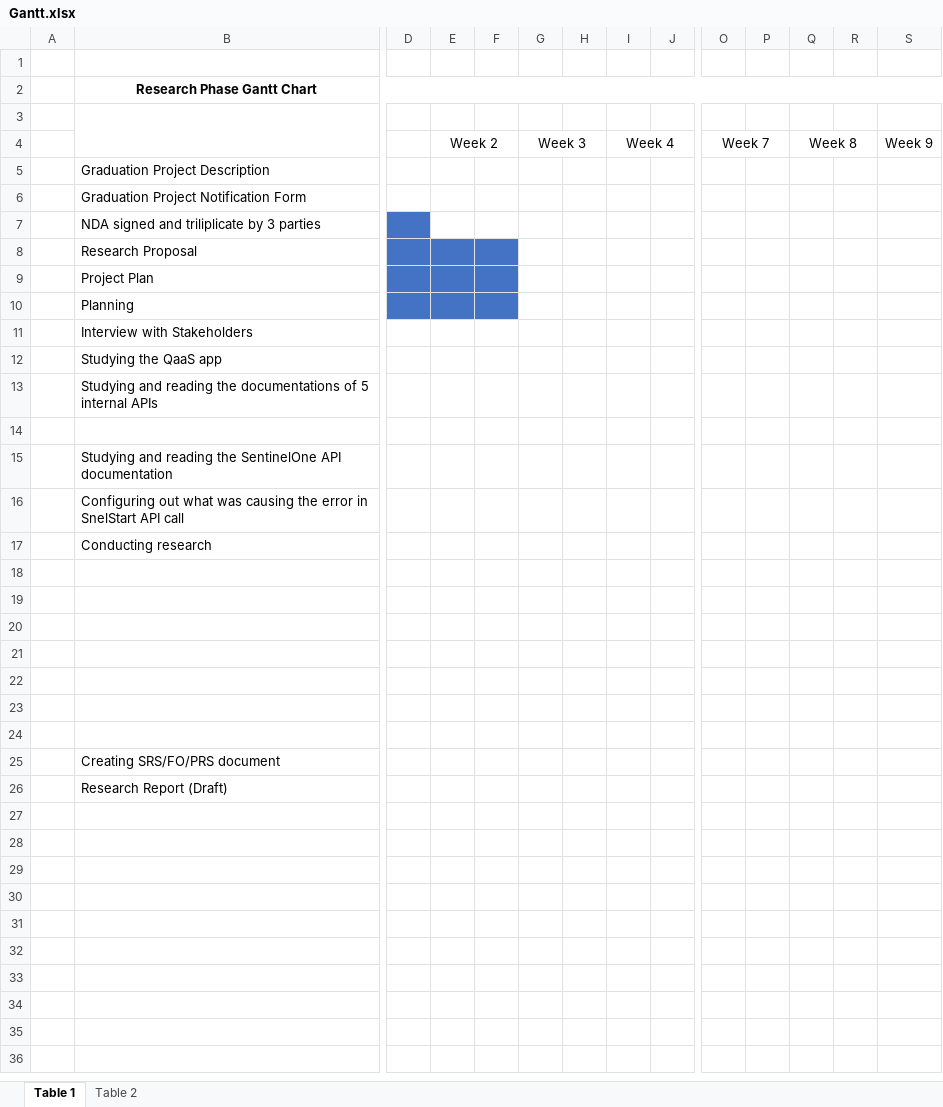
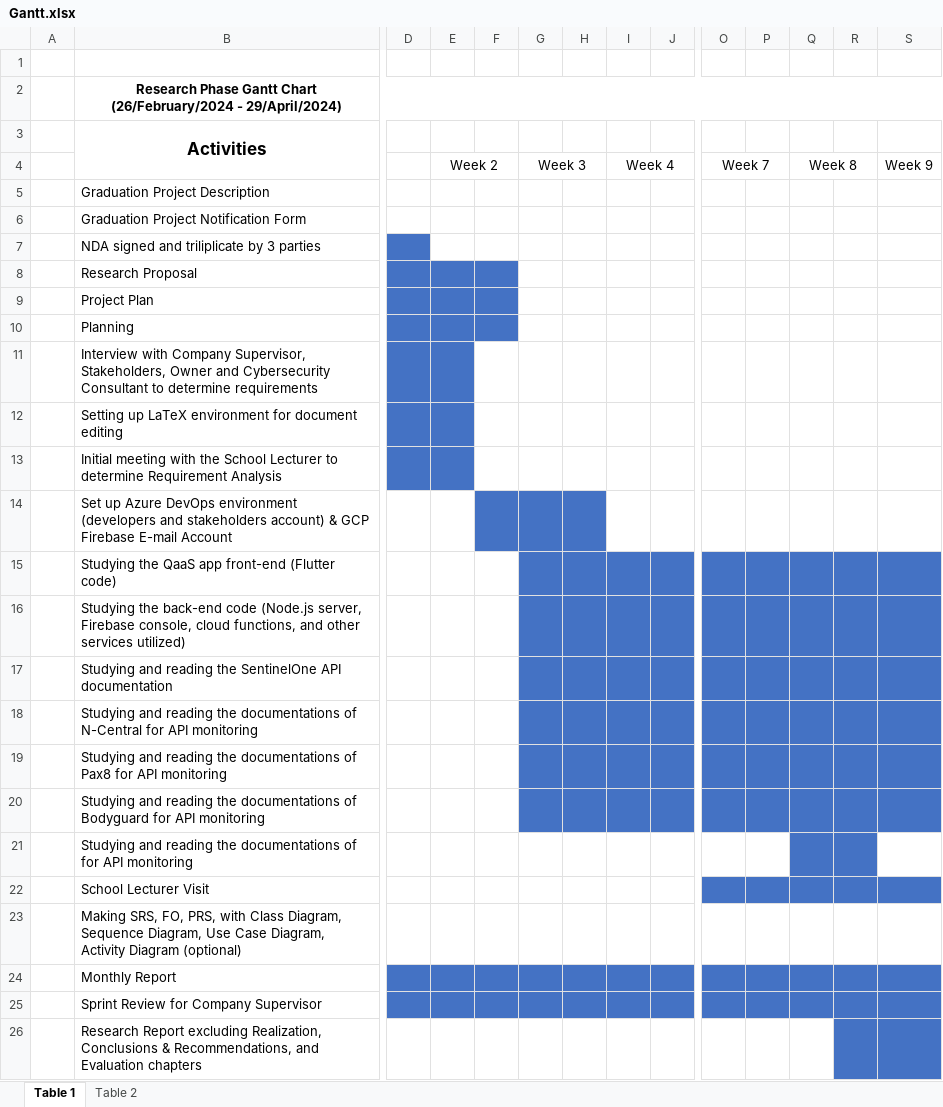
Before and after one commit to christostevan/Thesis-latex, an Excel workbook: Appendices/Gantt.xlsx, sheet Table 1, drawn as a sheet; only a part is shown, gaps mark what is left out; values as stored, in another font and other column widths than the file's, no borders; removed rows and columns are numbered as before the commit, all else as after; rows hold the shown columns only; the diff covers the shown part only; the diff names each change by its address in the sheet, - before the commit and + after, or states it on an @@ line.

```diff
--- a/Appendices/Gantt.xlsx (sheet Table 1)
+++ b/Appendices/Gantt.xlsx (sheet Table 1)
-B2 (Activities): Research Phase Gantt Chart
+B2 (Activities): Research Phase Gantt Chart (26/February/2024 - 29/April/2024)
-B3: (empty)
+B3: Activities
-B11 (Activities): Interview with Stakeholders
+B11 (Activities): Interview with Company Supervisor, Stakeholders, Owner and Cybersecurity Consultant to determine requirements
-D11:E13 fill: none
+D11:E13 fill: #4472C4
-B12 (Activities): Studying the QaaS app
+B12 (Activities): Setting up LaTeX environment for document editing
-B13 (Activities): Studying and reading the documentations of 5 internal APIs
+B13 (Activities): Initial meeting with the School Lecturer to determine Requirement Analysis
-B14 (Activities): (empty)
+B14 (Activities): Set up Azure DevOps environment (developers and stakeholders account) & GCP Firebase E-mail Account
-F14:H14 fill: none
+F14:H14 fill: #4472C4
+row 15:  | Studying the QaaS app front-end (Flutter code)
+row 16:  | Studying the back-end code (Node.js server, Firebase console, cloud functions, and other services utilized)
-G17:S20 fill: none
+G17:S20 fill: #4472C4
-B18 (Activities): Configuring out what was causing the error in SnelStart API call
+B18 (Activities): Studying and reading the documentations of N-Central for API monitoring
-B19 (Activities): Conducting research
+B19 (Activities): Studying and reading the documentations of Pax8 for API monitoring
-B20 (Activities): (empty)
+B20 (Activities): Studying and reading the documentations of Bodyguard for API monitoring
-B21 (Activities): (empty)
+B21 (Activities): Studying and reading the documentations of for API monitoring
-Q21:R21 fill: none
+Q21:R21 fill: #4472C4
-B22 (Activities): (empty)
+B22 (Activities): School Lecturer Visit
-O22:S22 fill: none
+O22:S22 fill: #4472C4
-B23 (Activities): (empty)
+B23 (Activities): Making SRS, FO, PRS, with Class Diagram, Sequence Diagram, Use Case Diagram, Activity Diagram (optional)
-B24 (Activities): (empty)
+B24 (Activities): Monthly Report
-D24:S24 fill: none
+D24:S24 fill: #4472C4
-row 23: (empty)
-row 24: (empty)
-B25 (Activities): Creating SRS/FO/PRS document
+B25 (Activities): Sprint Review for Company Supervisor
-D25:S25 fill: none
+D25:S25 fill: #4472C4
-B26 (Activities): Research Report (Draft)
+B26 (Activities): Research Report excluding Realization, Conclusions & Recommendations, and Evaluation chapters
-R26:S26 fill: none
+R26:S26 fill: #4472C4
```
Also changed, not shown: cell formats elsewhere in this sheet, sheet Table 2, 14 other files.
